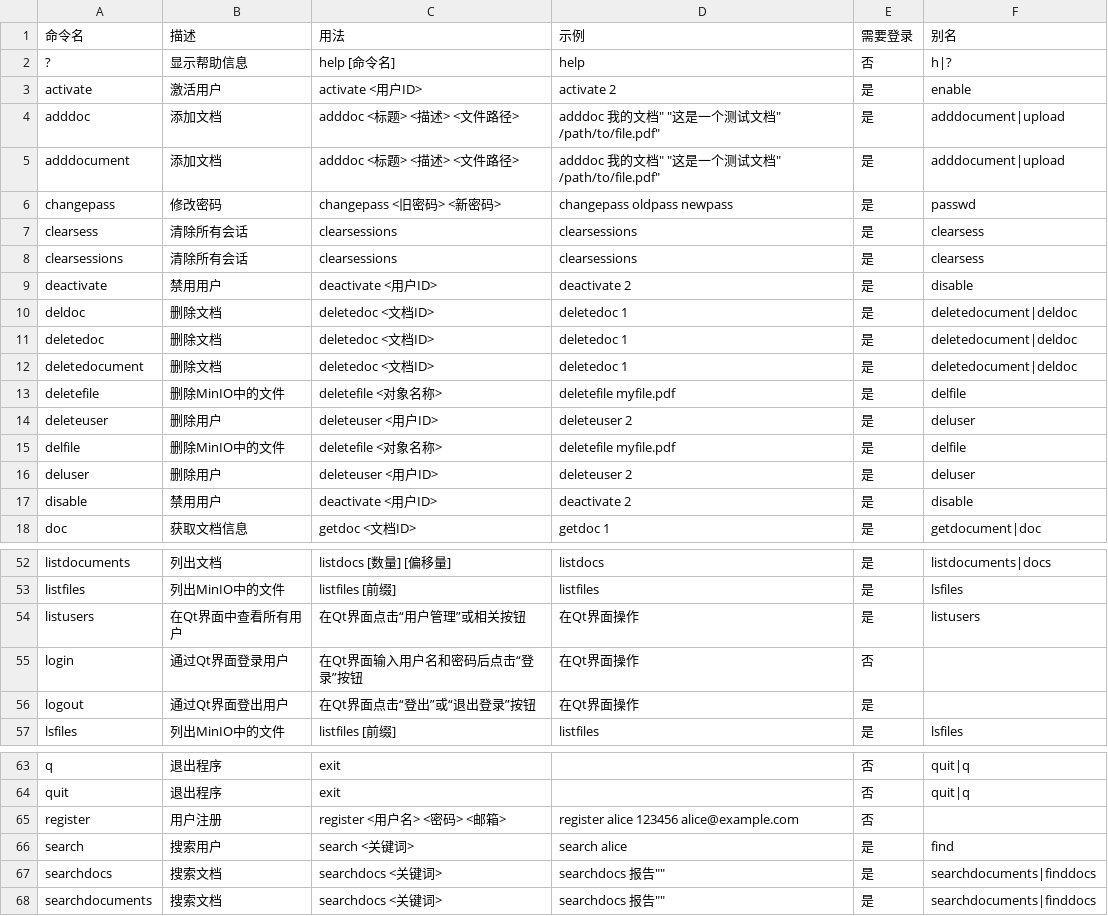
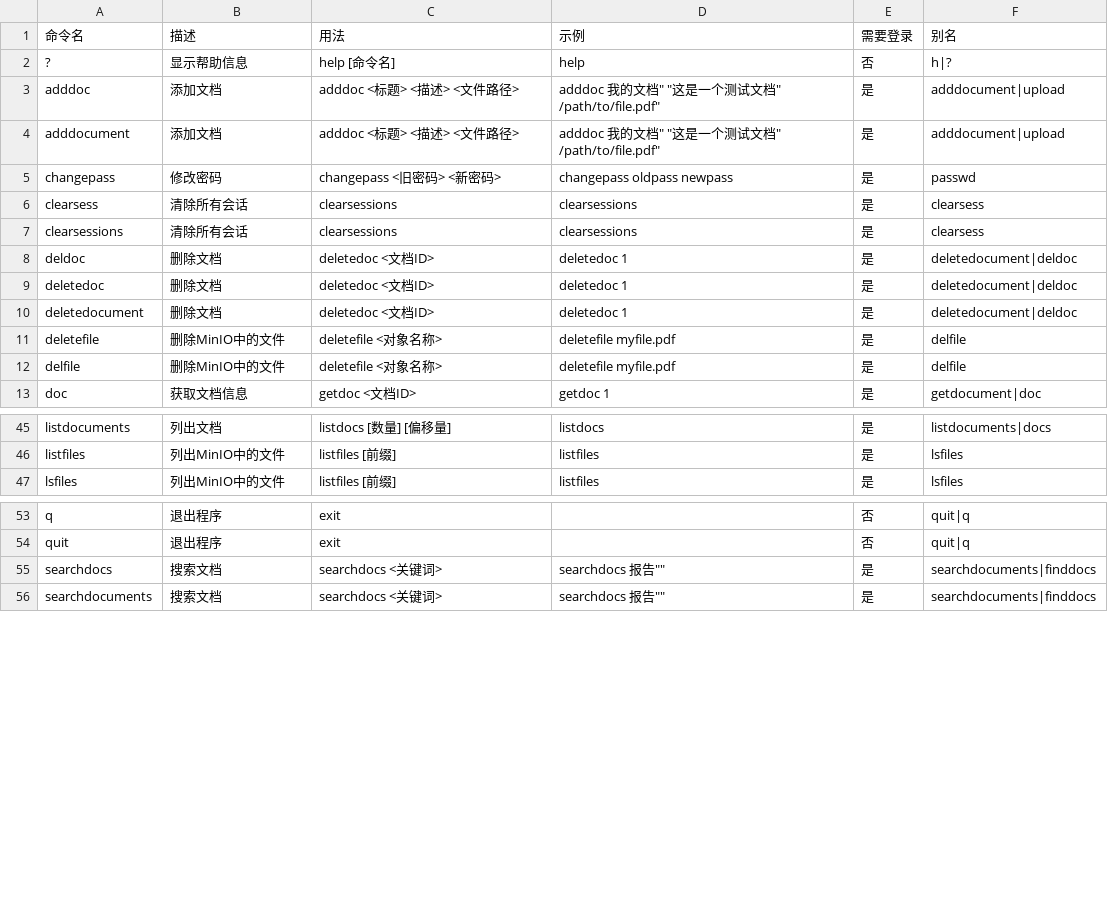
Before and after one commit to Yan-kaige/CPPManagementSystemWithQt, a CSV file: commands_export.csv, drawn as a sheet; only a part is shown, gaps mark what is left out; the diff covers the shown part only.

```diff
--- a/commands_export.csv
+++ b/commands_export.csv
@@ -2,3 +2,2 @@
 "?","显示帮助信息","help [命令名]","help",否,h|?
-"activate","激活用户","activate <用户ID>","activate 2",是,enable
 "adddoc","添加文档","adddoc <标题> <描述> <文件路径>","adddoc "我的文档" "这是一个测试文档" /path/to/file.pdf",是,adddocument|upload
@@ -8,3 +7,2 @@
 "clearsessions","清除所有会话","clearsessions","clearsessions",是,clearsess
-"deactivate","禁用用户","deactivate <用户ID>","deactivate 2",是,disable
 "deldoc","删除文档","deletedoc <文档ID>","deletedoc 1",是,deletedocument|deldoc
@@ -13,6 +11,3 @@
 "deletefile","删除MinIO中的文件","deletefile <对象名称>","deletefile myfile.pdf",是,delfile
-"deleteuser","删除用户","deleteuser <用户ID>","deleteuser 2",是,deluser
 "delfile","删除MinIO中的文件","deletefile <对象名称>","deletefile myfile.pdf",是,delfile
-"deluser","删除用户","deleteuser <用户ID>","deleteuser 2",是,deluser
-"disable","禁用用户","deactivate <用户ID>","deactivate 2",是,disable
 "doc","获取文档信息","getdoc <文档ID>","getdoc 1",是,getdocument|doc
@@ -53,5 +46,2 @@
 "listfiles","列出MinIO中的文件","listfiles [前缀]","listfiles",是,lsfiles
-"listusers","在Qt界面中查看所有用户","在Qt界面点击“用户管理”或相关按钮","在Qt界面操作",是,listusers
-"login","通过Qt界面登录用户","在Qt界面输入用户名和密码后点击“登录”按钮","在Qt界面操作",否,
-"logout","通过Qt界面登出用户","在Qt界面点击“登出”或“退出登录”按钮","在Qt界面操作",是,
 "lsfiles","列出MinIO中的文件","listfiles [前缀]","listfiles",是,lsfiles
@@ -64,4 +54,2 @@
 "quit","退出程序","exit",,否,quit|q
-"register","用户注册","register <用户名> <密码> <邮箱>","register alice 123456 alice@example.com",否,
-"search","搜索用户","search <关键词>","search alice",是,find
 "searchdocs","搜索文档","searchdocs <关键词>","searchdocs "报告"",是,searchdocuments|finddocs
```
Also changed, not shown: 3 removed rows elsewhere in this file, 5 other files.
